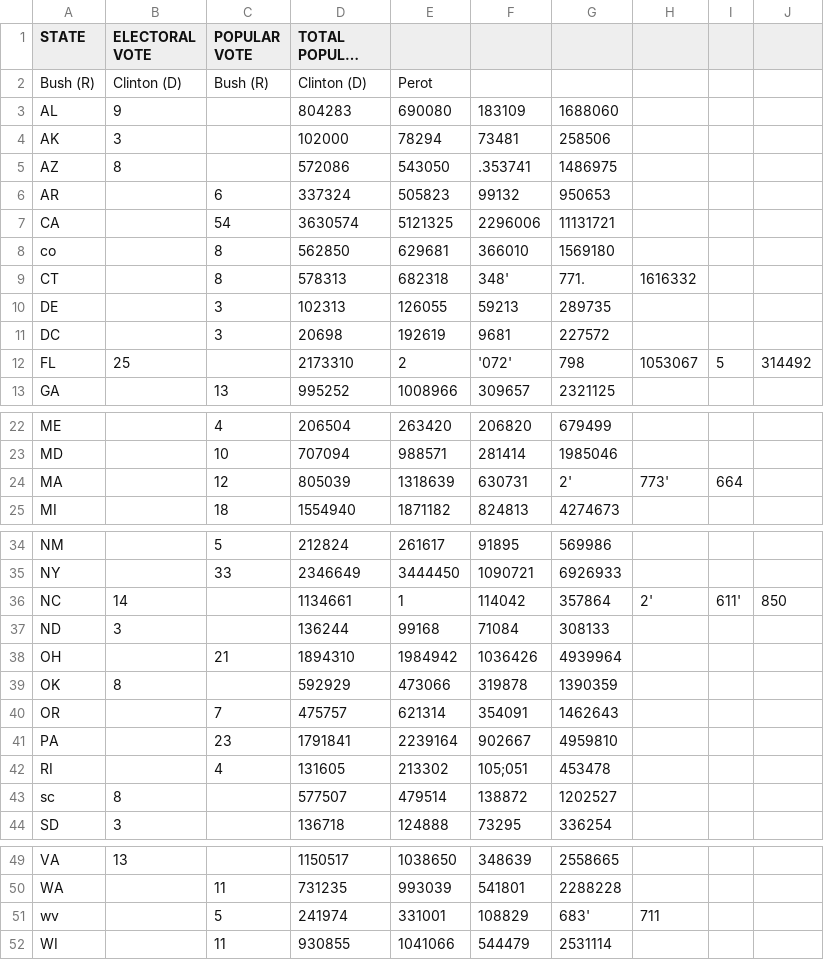
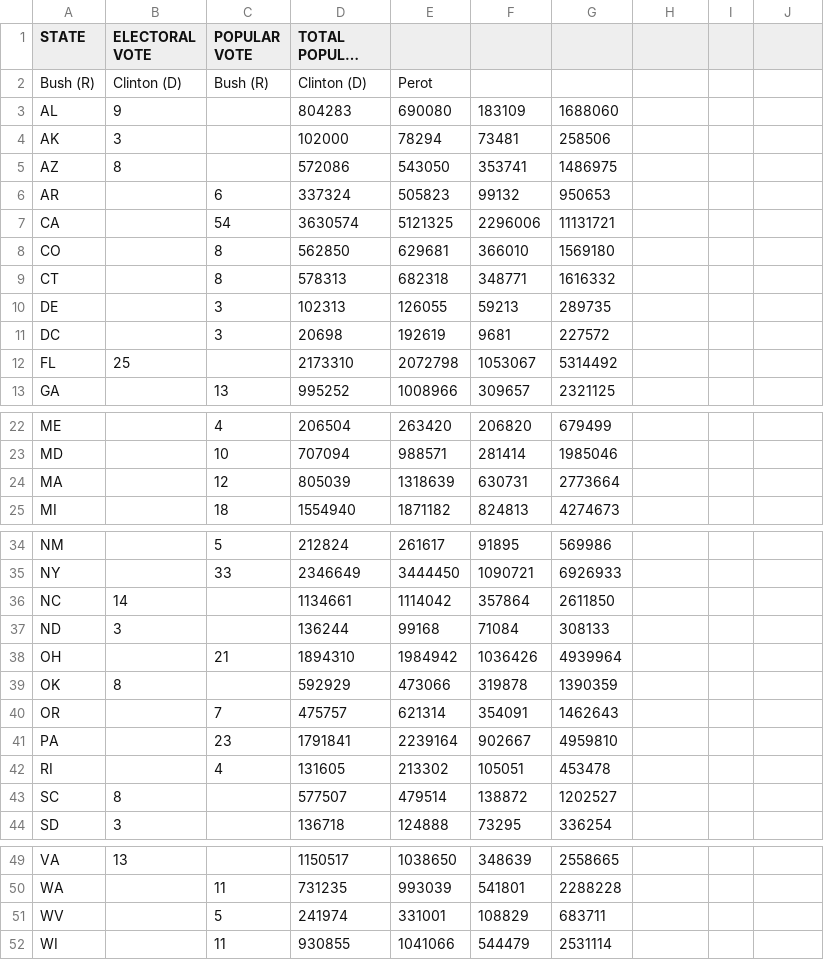
Before and after one commit to brandly/presidential-election-data, a CSV file: csv/1992.csv, drawn as a sheet; only a part is shown, gaps mark what is left out; long unchanged cells end in ….

```diff
--- a/csv/1992.csv
+++ b/csv/1992.csv
@@ -4,10 +4,10 @@ AL,9,,804283,690080,183109,1688060
 AK,3,,102000,78294,73481,258506
-AZ,8,,572086,543050,.353741,1486975
+AZ,8,,572086,543050,353741,1486975
 AR,,6,337324,505823,99132,950653
 CA,,54,3630574,5121325,2296006,11131721
-co,,8,562850,629681,366010,1569180
-CT,,8,578313,682318,348',771.,1616332
+CO,,8,562850,629681,366010,1569180
+CT,,8,578313,682318,348771,1616332
 DE,,3,102313,126055,59213,289735
 DC,,3,20698,192619,9681,227572
-FL,25,,2173310,2,'072',798,1053067,5,314492
+FL,25,,2173310,2072798,1053067,5314492
 GA,,13,995252,1008966,309657,2321125
@@ -23,3 +23,3 @@ ME,,4,206504,263420,206820,679499
 MD,,10,707094,988571,281414,1985046
-MA,,12,805039,1318639,630731,2',773',664
+MA,,12,805039,1318639,630731,2773664
 MI,,18,1554940,1871182,824813,4274673
@@ -35,3 +35,3 @@ NM,,5,212824,261617,91895,569986
 NY,,33,2346649,3444450,1090721,6926933
-NC,14,,1134661,1,114042,357864,2',611',850
+NC,14,,1134661,1114042,357864,2611850
 ND,3,,136244,99168,71084,308133
@@ -41,4 +41,4 @@ OR,,7,475757,621314,354091,1462643
 PA,,23,1791841,2239164,902667,4959810
-RI,,4,131605,213302,105;051,453478
-sc,8,,577507,479514,138872,1202527
+RI,,4,131605,213302,105051,453478
+SC,8,,577507,479514,138872,1202527
 SD,3,,136718,124888,73295,336254
@@ -50,3 +50,3 @@ VA,13,,1150517,1038650,348639,2558665
 WA,,11,731235,993039,541801,2288228
-wv,,5,241974,331001,108829,683',711
+WV,,5,241974,331001,108829,683711
 WI,,11,930855,1041066,544479,2531114
```
Also changed, not shown: 1 other file.
